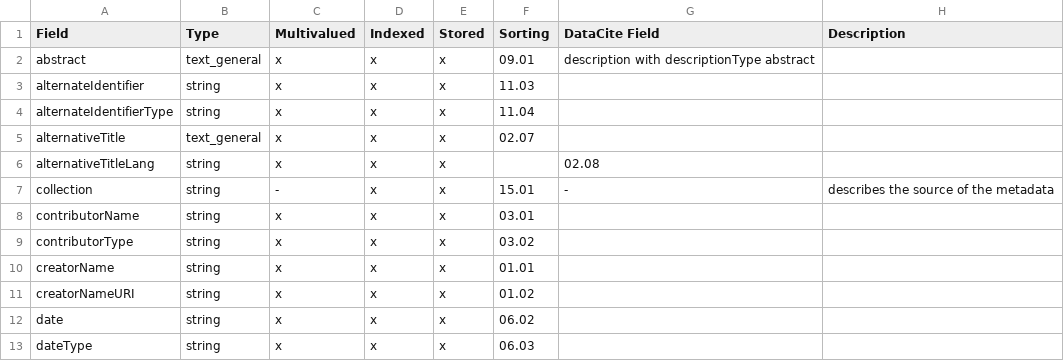
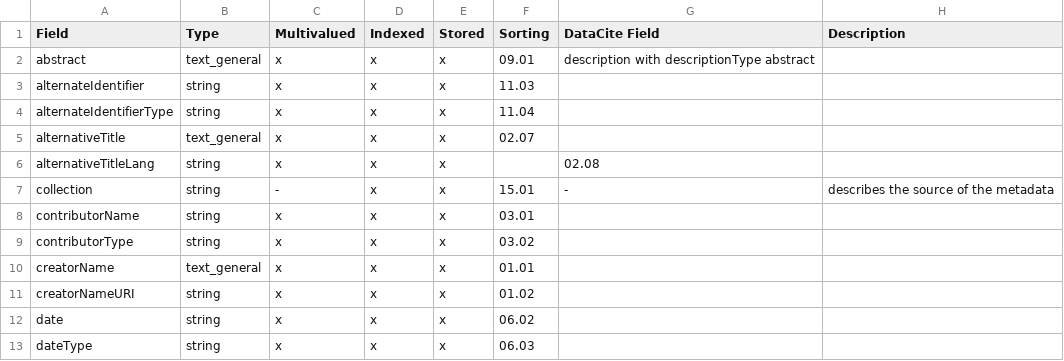
Before and after one commit to subhh/HOS-MetadataTransformations, a CSV file: cfg/solr/schema.csv, drawn as a sheet; only a part is shown.

Commit message:
Type von  creatorName auf text_general gesetzt

```diff
--- a/cfg/solr/schema.csv
+++ b/cfg/solr/schema.csv
@@ -9,3 +9,3 @@ contributorName,string,x,x,x,03.01,,
 contributorType,string,x,x,x,03.02,,
-creatorName,string,x,x,x,01.01,,
+creatorName,text_general,x,x,x,01.01,,
 creatorNameURI,string,x,x,x,01.02,,
```
Also changed, not shown: 1 other file.
